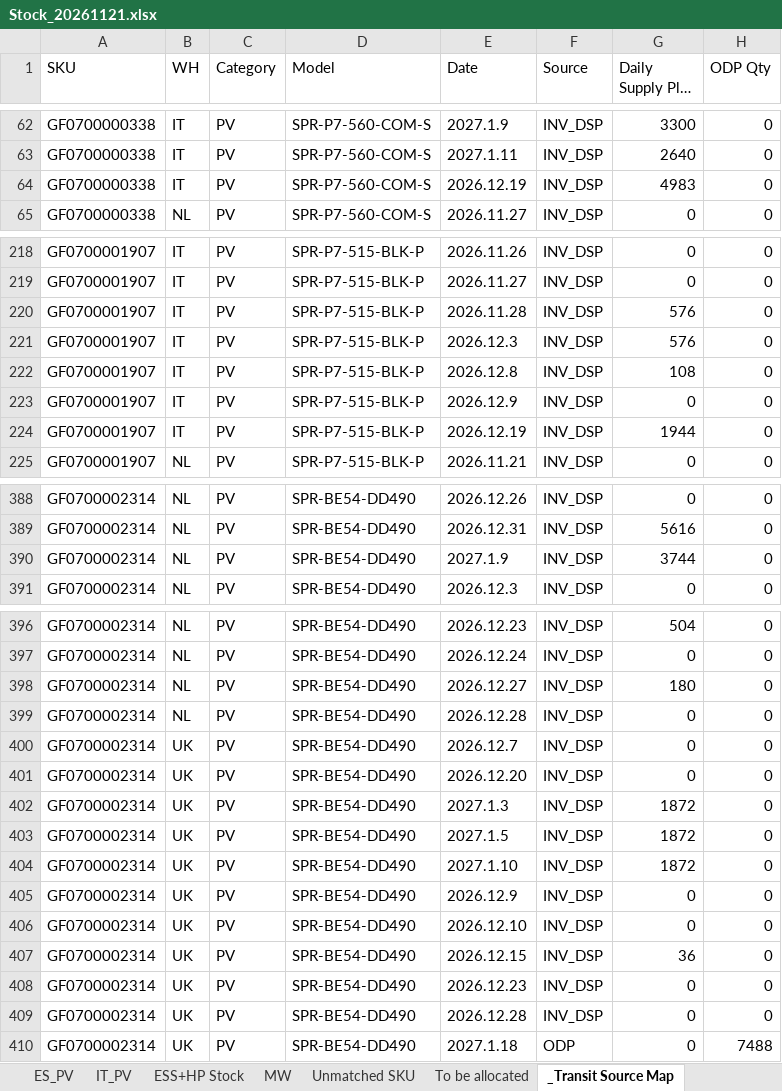
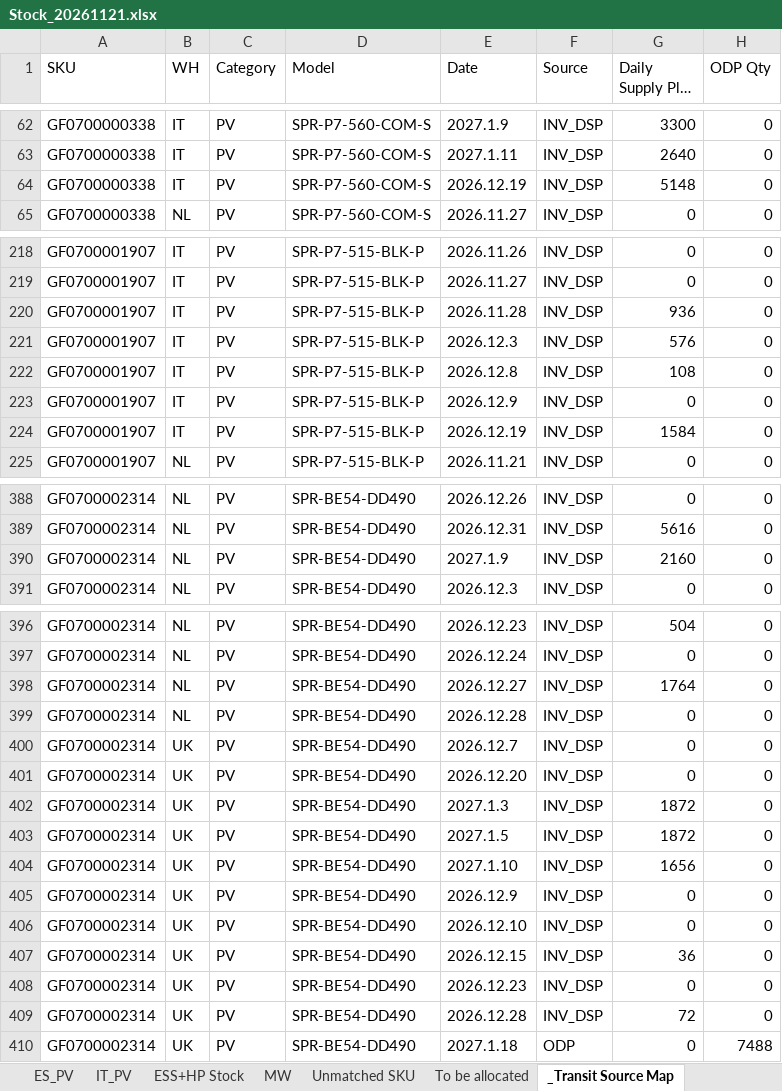
Before and after one commit to hantsuii/EUPV2026, an Excel workbook: Stcok History/Stock_20261121.xlsx, sheet _Transit Source Map, drawn as a sheet; only a part is shown, gaps mark what is left out; long unchanged cells end in …; values as stored, in another font and other column widths than the file's, no borders; the diff names each change by its address in the sheet, - before the commit and + after, or states it on an @@ line.

```diff
--- a/Stcok History/Stock_20261121.xlsx (sheet _Transit Source Map)
+++ b/Stcok History/Stock_20261121.xlsx (sheet _Transit Source Map)
-G64 (Daily Supply Plan Qty): 4983
+G64 (Daily Supply Plan Qty): 5148
-G220 (Daily Supply Plan Qty): 576
+G220 (Daily Supply Plan Qty): 936
-G224 (Daily Supply Plan Qty): 1944
+G224 (Daily Supply Plan Qty): 1584
-G390 (Daily Supply Plan Qty): 3744
+G390 (Daily Supply Plan Qty): 2160
-G398 (Daily Supply Plan Qty): 180
+G398 (Daily Supply Plan Qty): 1764
-G404 (Daily Supply Plan Qty): 1872
+G404 (Daily Supply Plan Qty): 1656
-G409 (Daily Supply Plan Qty): 0
+G409 (Daily Supply Plan Qty): 72
```
Also changed, not shown: sheet MW, sheet To be allocated, sheet ESS+HP Stock, sheet IT_PV, sheet NL_PV, sheet FR_PV, 3 more sheets.
